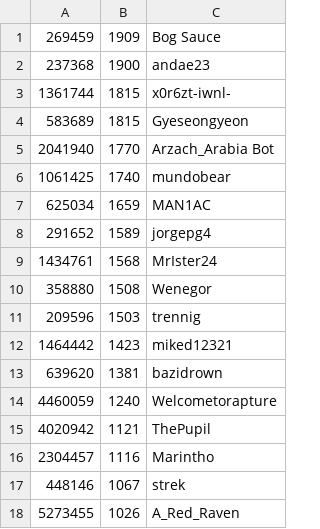
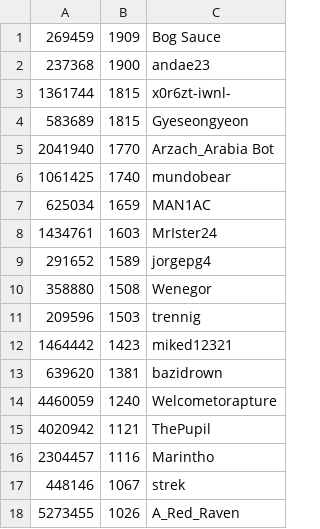
Before and after one commit to andae23/actions-leaderboard, a CSV file: trclid.csv, drawn as a sheet.

```diff
--- a/trclid.csv
+++ b/trclid.csv
@@ -7,4 +7,4 @@
 625034,1659,MAN1AC
+1434761,1603,MrIster24
 291652,1589,jorgepg4
-1434761,1568,MrIster24
 358880,1508,Wenegor
```
Also changed, not shown: 3 other files.
